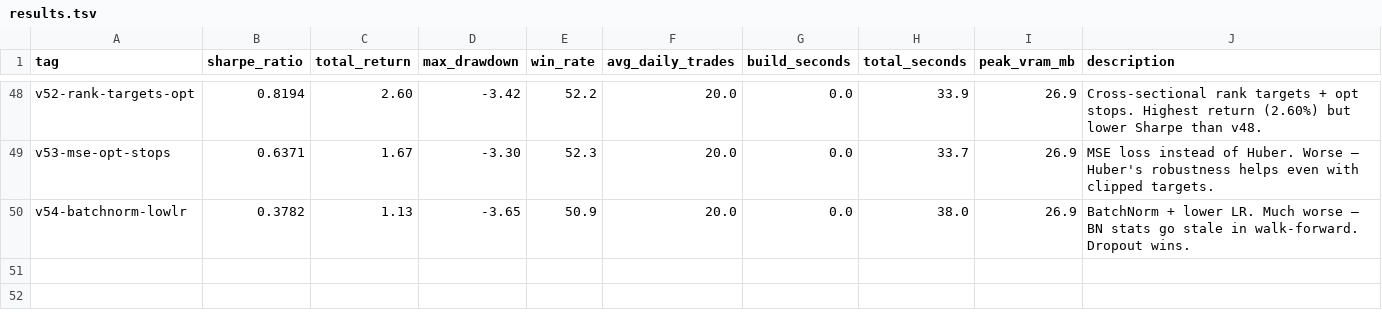
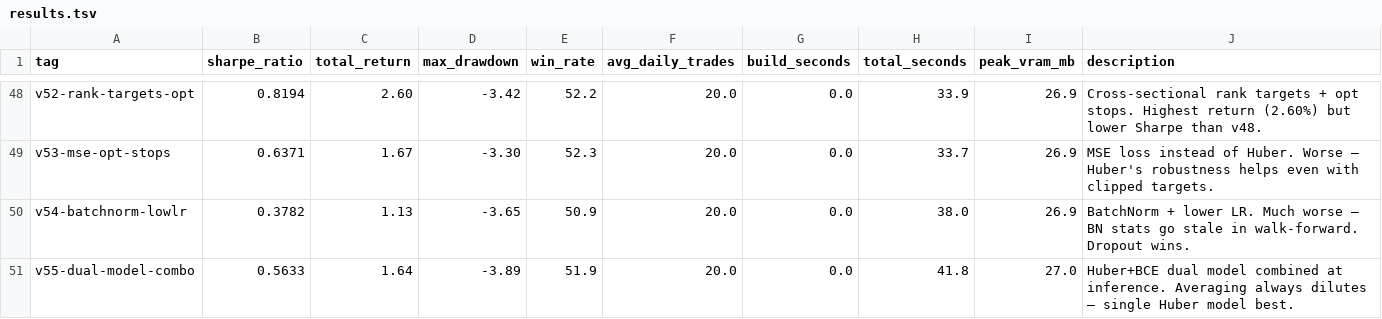
Before and after one commit to arshchawla21/autoresearch-trader, a TSV file: results.tsv, drawn as a sheet; only a part is shown, gaps mark what is left out.

```diff
--- a/results.tsv
+++ b/results.tsv
@@ -50 +50,2 @@ v53-mse-opt-stops	0.6371	1.67	-3.30	52.3	20.0	0.0	33.7	26.9	MSE loss instead of
 v54-batchnorm-lowlr	0.3782	1.13	-3.65	50.9	20.0	0.0	38.0	26.9	BatchNorm + lower LR. Much worse — BN stats go stale in walk-forward. Dropout wins.
+v55-dual-model-combo	0.5633	1.64	-3.89	51.9	20.0	0.0	41.8	27.0	Huber+BCE dual model combined at inference. Averaging always dilutes — single Huber model best.
```
Also changed, not shown: 1 other file.
